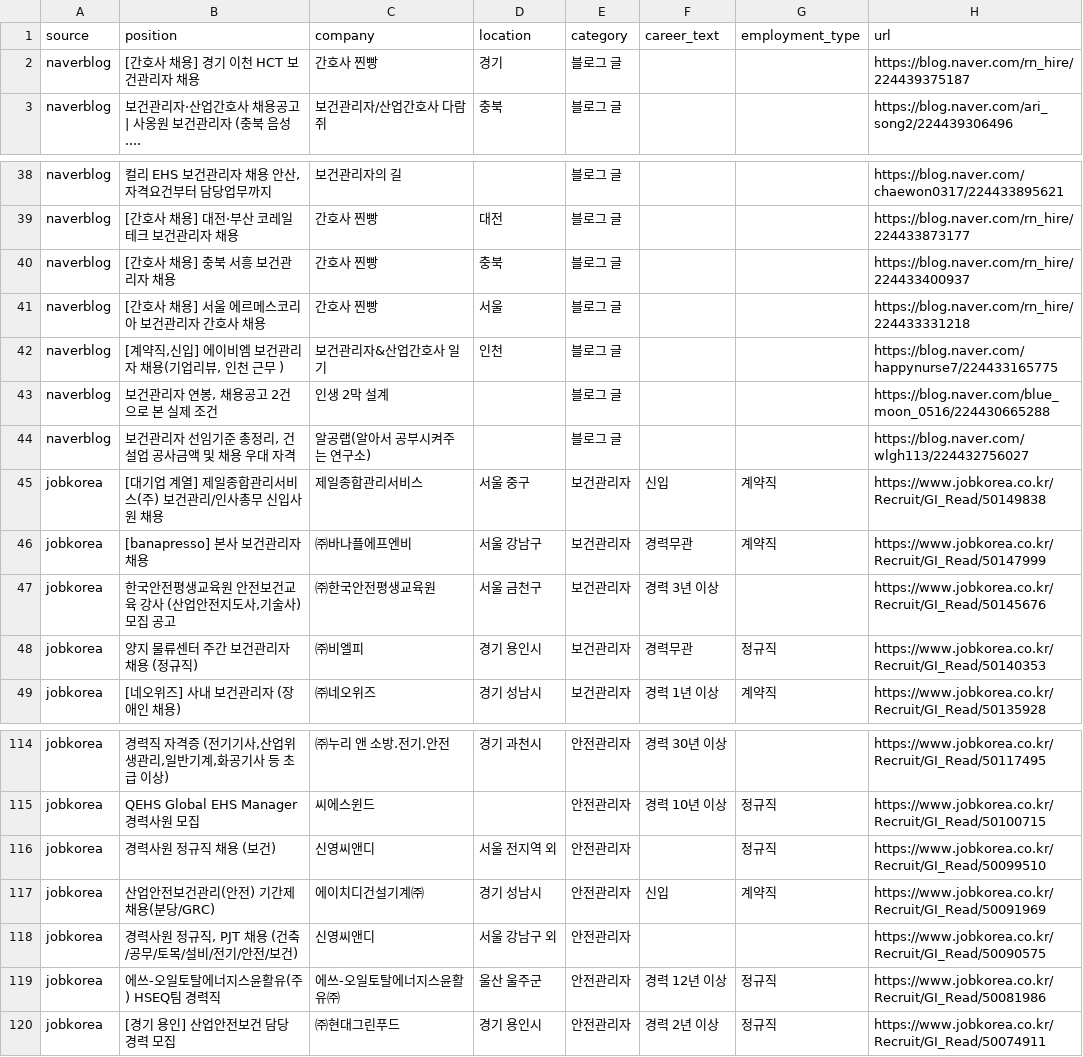
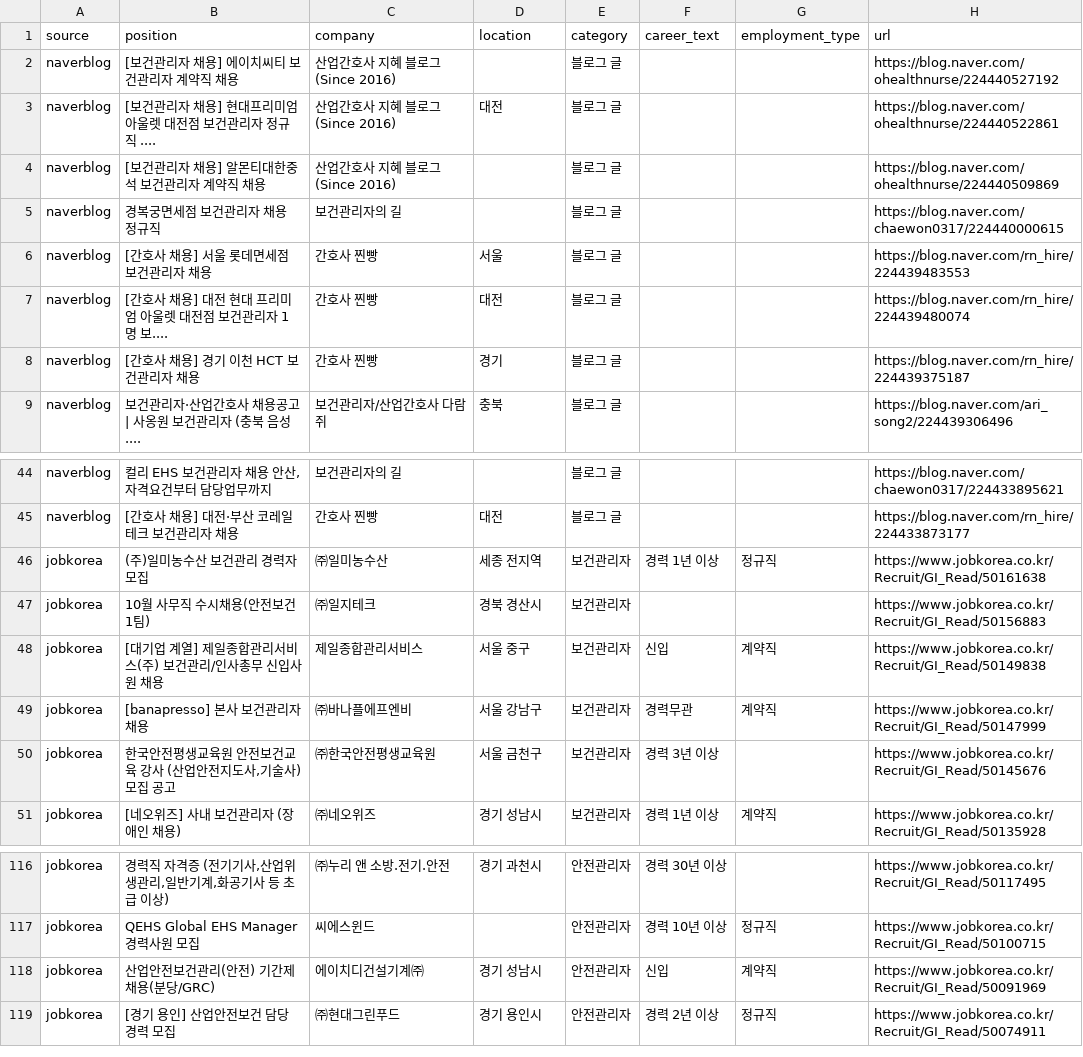
Before and after one commit to JDDongSiu/wanted-jobs, a CSV file: jobs-hse.csv, drawn as a sheet; only a part is shown, gaps mark what is left out; removed rows and columns are numbered as before the commit, all else as after; the diff covers the shown part only; the diff names each change by its address in the sheet, - before the commit and + after, or states it on an @@ line.

```diff
--- a/jobs-hse.csv
+++ b/jobs-hse.csv
+row 2: naverblog | [보건관리자 채용] 에이치씨티 보건관리자 계약직 채용 | 산업간호사 지혜 블로그(Since 2016) |  | 블로그 글 |  |  | https://blog.naver.com/ohealthnurse/224440527192
+row 3: naverblog | [보건관리자 채용] 현대프리미엄아울렛 대전점 보건관리자 정규직 .... | 산업간호사 지혜 블로그(Since 2016) | 대전 | 블로그 글 |  |  | https://blog.naver.com/ohealthnurse/224440522861
+row 4: naverblog | [보건관리자 채용] 알몬티대한중석 보건관리자 계약직 채용 | 산업간호사 지혜 블로그(Since 2016) |  | 블로그 글 |  |  | https://blog.naver.com/ohealthnurse/224440509869
+row 5: naverblog | 경복궁면세점 보건관리자 채용 정규직 | 보건관리자의 길 |  | 블로그 글 |  |  | https://blog.naver.com/chaewon0317/224440000615
+row 6: naverblog | [간호사 채용] 서울 롯데면세점 보건관리자 채용 | 간호사 찐빵 | 서울 | 블로그 글 |  |  | https://blog.naver.com/rn_hire/224439483553
+row 7: naverblog | [간호사 채용] 대전 현대 프리미엄 아울렛 대전점 보건관리자 1명 보.... | 간호사 찐빵 | 대전 | 블로그 글 |  |  | https://blog.naver.com/rn_hire/224439480074
-row 40: naverblog | [간호사 채용] 충북 서흥 보건관리자 채용 | 간호사 찐빵 | 충북 | 블로그 글 |  |  | https://blog.naver.com/rn_hire/224433400937
-row 41: naverblog | [간호사 채용] 서울 에르메스코리아 보건관리자 간호사 채용 | 간호사 찐빵 | 서울 | 블로그 글 |  |  | https://blog.naver.com/rn_hire/224433331218
-row 42: naverblog | [계약직,신입] 에이비엠 보건관리자 채용(기업리뷰, 인천 근무 ) | 보건관리자&산업간호사 일기 | 인천 | 블로그 글 |  |  | https://blog.naver.com/happynurse7/224433165775
-row 43: naverblog | 보건관리자 연봉, 채용공고 2건으로 본 실제 조건 | 인생 2막 설계 |  | 블로그 글 |  |  | https://blog.naver.com/blue_moon_0516/224430665288
-row 44: naverblog | 보건관리자 선임기준 총정리, 건설업 공사금액 및 채용 우대 자격 | 알공랩(알아서 공부시켜주는 연구소) |  | 블로그 글 |  |  | https://blog.naver.com/wlgh113/224432756027
+row 46: jobkorea | (주)일미농수산 보건관리 경력자 모집 | ㈜일미농수산 | 세종 전지역 | 보건관리자 | 경력 1년 이상 | 정규직 | https://www.jobkorea.co.kr/Recruit/GI_Read/50161638
+row 47: jobkorea | 10월 사무직 수시채용(안전보건1팀) | ㈜일지테크 | 경북 경산시 | 보건관리자 |  |  | https://www.jobkorea.co.kr/Recruit/GI_Read/50156883
-row 48: jobkorea | 양지 물류센터 주간 보건관리자 채용 (정규직) | ㈜비엘피 | 경기 용인시 | 보건관리자 | 경력무관 | 정규직 | https://www.jobkorea.co.kr/Recruit/GI_Read/50140353
-row 116: jobkorea | 경력사원 정규직 채용 (보건) | 신영씨앤디 | 서울 전지역 외 | 안전관리자 |  | 정규직 | https://www.jobkorea.co.kr/Recruit/GI_Read/50099510
-row 118: jobkorea | 경력사원 정규직, PJT 채용 (건축/공무/토목/설비/전기/안전/보건) | 신영씨앤디 | 서울 강남구 외 | 안전관리자 |  |  | https://www.jobkorea.co.kr/Recruit/GI_Read/50090575
-row 119: jobkorea | 에쓰-오일토탈에너지스윤활유(주) HSEQ팀 경력직 | 에쓰-오일토탈에너지스윤활유㈜ | 울산 울주군 | 안전관리자 | 경력 12년 이상 | 정규직 | https://www.jobkorea.co.kr/Recruit/GI_Read/50081986
```
Also changed, not shown: 2 added rows, 2 removed rows, 1 moved row and 2 edited cells elsewhere in this file, jobs.csv, 2 other files.
